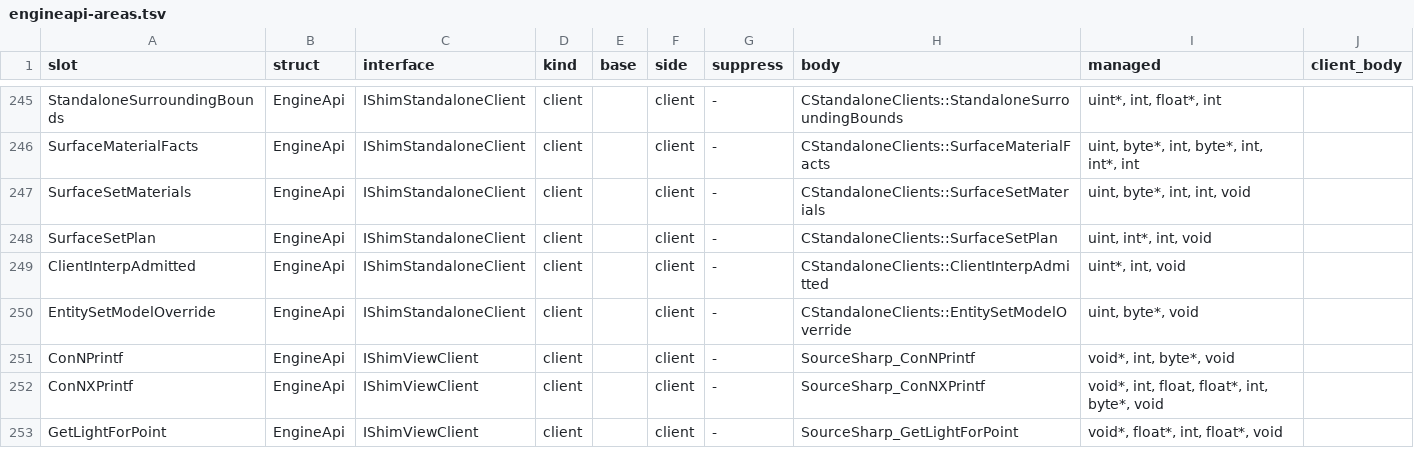
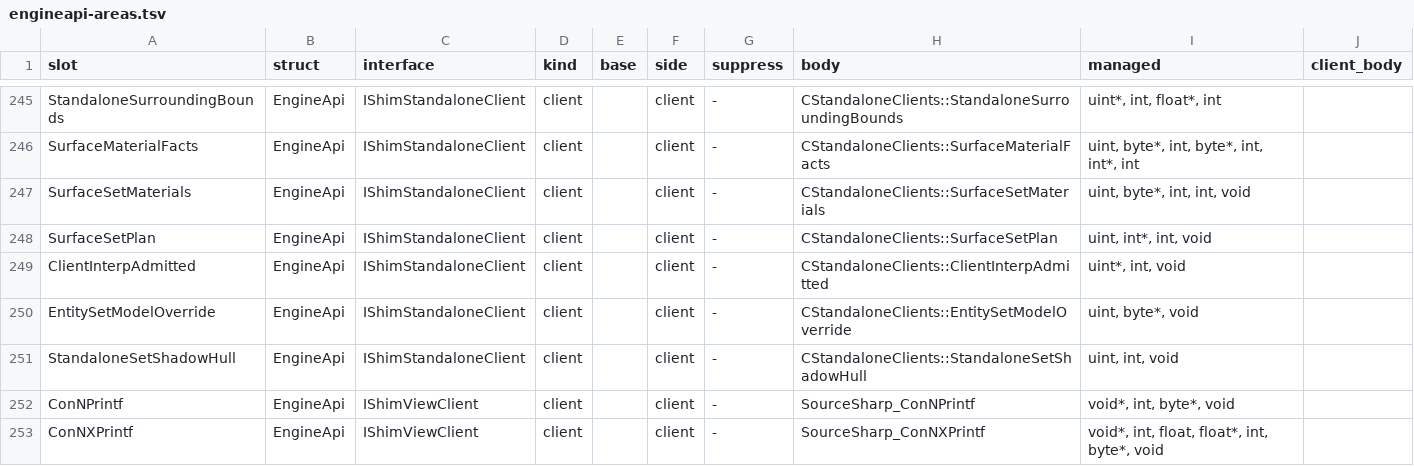
Before and after one commit to muflub/source-sdk-sharp, a TSV file: docs/engineapi-areas.tsv, drawn as a sheet; only a part is shown, gaps mark what is left out; the shorter side is filled out with more unchanged rows; the diff names each change by its address in the sheet, - before the commit and + after, or states it on an @@ line.

```diff
--- a/docs/engineapi-areas.tsv
+++ b/docs/engineapi-areas.tsv
+row 251: StandaloneSetShadowHull | EngineApi | IShimStandaloneClient | client |  | client | - | CStandaloneClients::StandaloneSetShadowHull | uint, int, void
```
Also changed, not shown: docs/valve-header-new.tsv, 37 other files.
